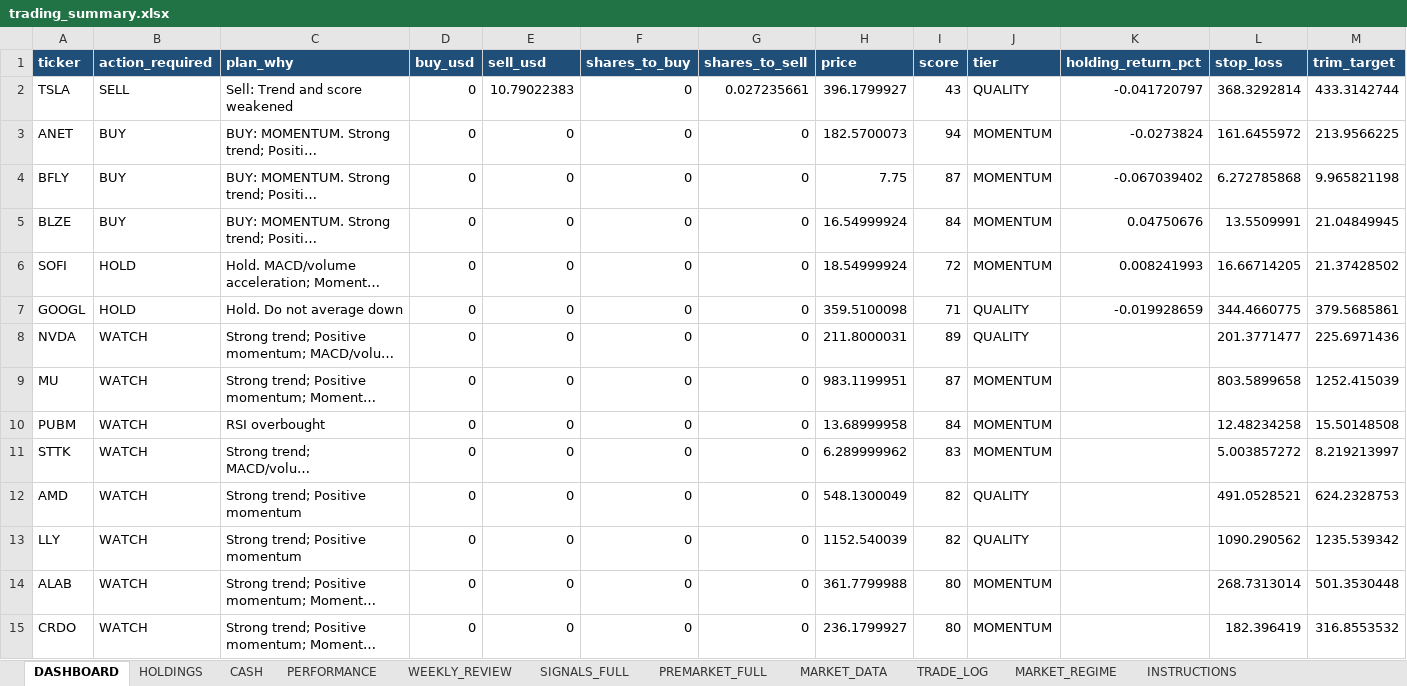
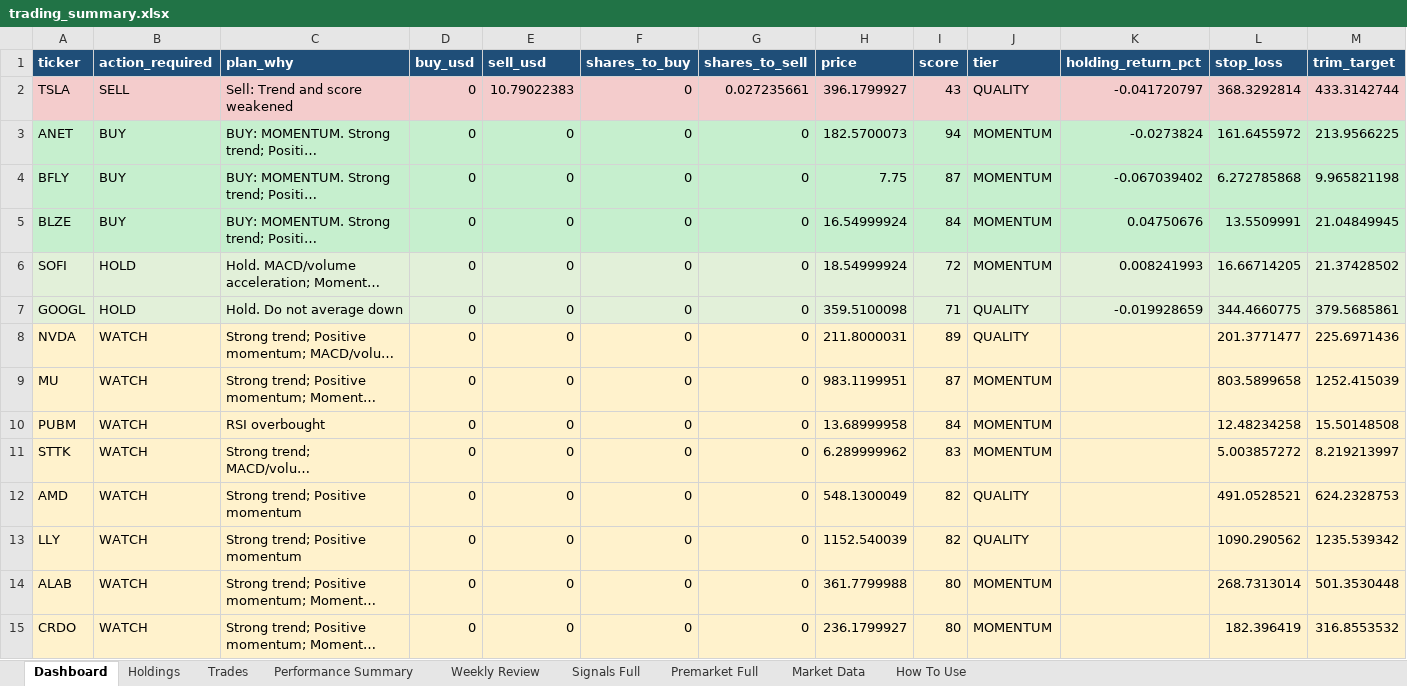
Before and after one commit to nicklc14/trading-engine-v2, an Excel workbook: output/trading_summary.xlsx, sheet Dashboard, drawn as a sheet; only a part is shown; long unchanged cells end in …; values as stored, in another font and other column widths than the file's, no borders; the diff covers the shown part only; the diff names each change by its address in the sheet, - before the commit and + after, or states it on an @@ line.

```diff
--- a/output/trading_summary.xlsx (sheet Dashboard)
+++ b/output/trading_summary.xlsx (sheet Dashboard)
-sheet tab: DASHBOARD
+sheet tab: Dashboard
-sheet tab: HOLDINGS
+sheet tab: Holdings
-sheet tab: CASH
+sheet tab: Trades
-sheet tab: PERFORMANCE
+sheet tab: Performance Summary
-sheet tab: WEEKLY_REVIEW
+sheet tab: Weekly Review
-sheet tab: SIGNALS_FULL
+sheet tab: Signals Full
-sheet tab: PREMARKET_FULL
+sheet tab: Premarket Full
-sheet tab: MARKET_DATA
+sheet tab: Market Data
-sheet tab: TRADE_LOG
+sheet tab: How To Use
-sheet tab: MARKET_REGIME
-sheet tab: INSTRUCTIONS
-A2:M2 fill: none
+A2:M2 fill: #F4CCCC
-A3:M5 fill: none
+A3:M5 fill: #C6EFCE
-A6:M7 fill: none
+A6:M7 fill: #E2F0D9
-A8:M15 fill: none
+A8:M15 fill: #FFF2CC
```
Also changed, not shown: cell formats elsewhere in this sheet, sheet Trades, sheet How To Use, sheet Performance Summary, sheet Holdings, 2 other files.
